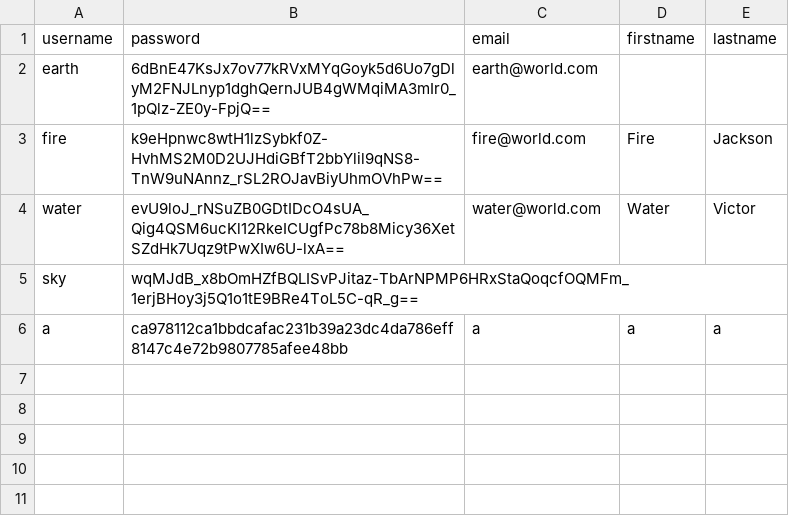
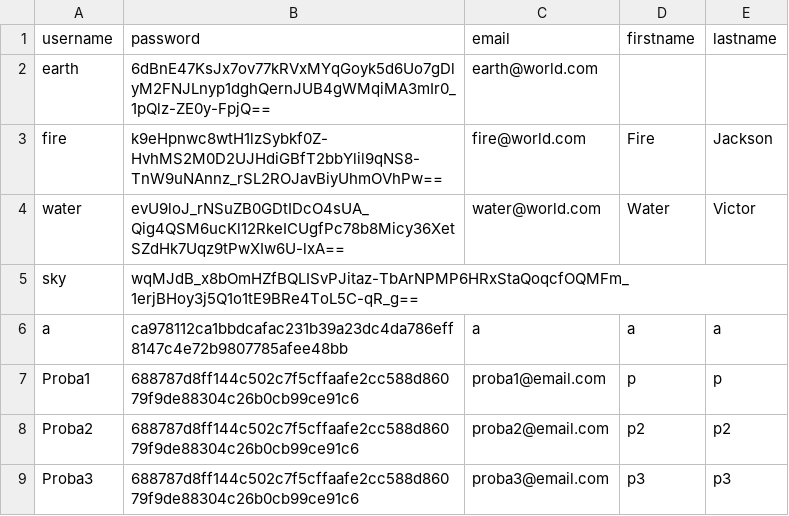
Before and after one commit to oldtarzan19/Passman, a CSV file: Passman/resources/user.csv, drawn as a sheet; the diff names each change by its address in the sheet, - before the commit and + after, or states it on an @@ line.

```diff
--- a/Passman/resources/user.csv
+++ b/Passman/resources/user.csv
+row 7: Proba1 | 688787d8ff144c502c7f5cffaafe2cc588d86079f9de88304c26b0cb99ce91c6 | proba1@email.com | p | p
+row 8: Proba2 | 688787d8ff144c502c7f5cffaafe2cc588d86079f9de88304c26b0cb99ce91c6 | proba2@email.com | p2 | p2
+row 9: Proba3 | 688787d8ff144c502c7f5cffaafe2cc588d86079f9de88304c26b0cb99ce91c6 | proba3@email.com | p3 | p3
```
Also changed, not shown: Passman/resources/vault.csv, 8 other files.
